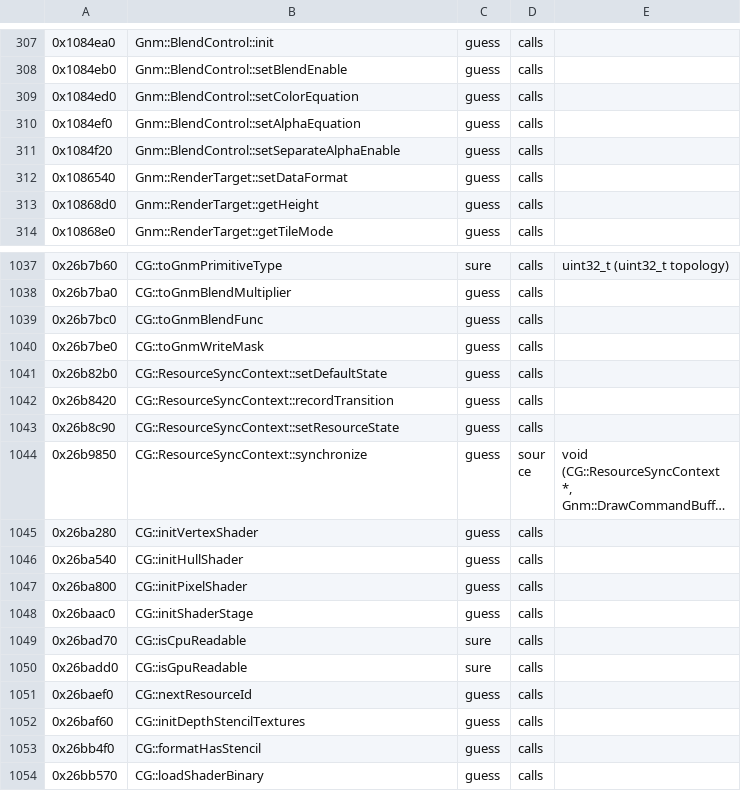
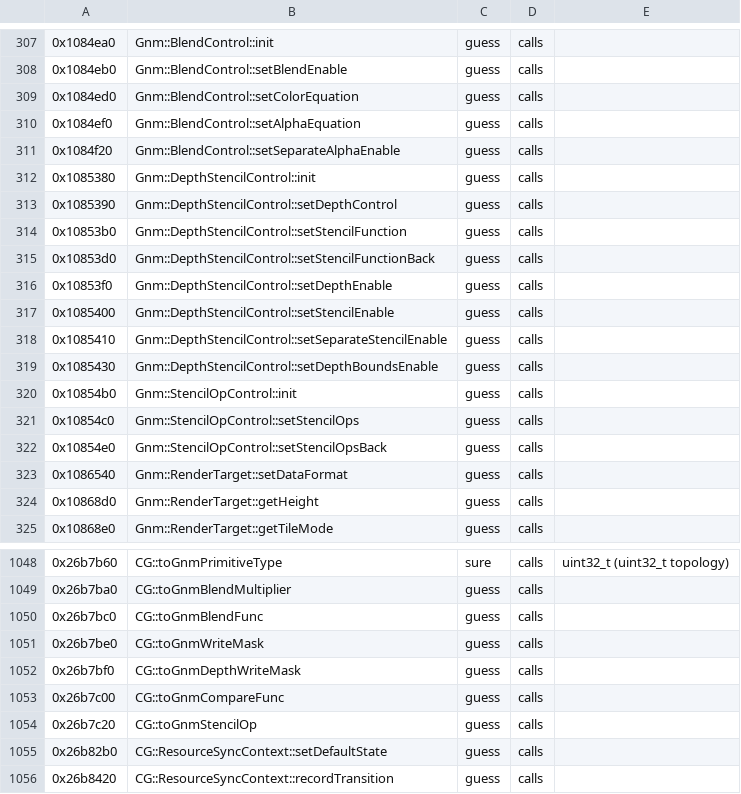
Before and after one commit to bloodborne-native/bloodborne-recomp, a TSV file: annotations/functions.tsv, drawn as a sheet; only a part is shown, gaps mark what is left out; the shorter side is filled out with more unchanged rows; long unchanged cells end in …; the diff names each change by its address in the sheet, - before the commit and + after, or states it on an @@ line.

```diff
--- a/annotations/functions.tsv
+++ b/annotations/functions.tsv
+row 312: 0x1085380 | Gnm::DepthStencilControl::init | guess | calls
+row 313: 0x1085390 | Gnm::DepthStencilControl::setDepthControl | guess | calls
+row 314: 0x10853b0 | Gnm::DepthStencilControl::setStencilFunction | guess | calls
+row 315: 0x10853d0 | Gnm::DepthStencilControl::setStencilFunctionBack | guess | calls
+row 316: 0x10853f0 | Gnm::DepthStencilControl::setDepthEnable | guess | calls
+row 317: 0x1085400 | Gnm::DepthStencilControl::setStencilEnable | guess | calls
+row 318: 0x1085410 | Gnm::DepthStencilControl::setSeparateStencilEnable | guess | calls
+row 319: 0x1085430 | Gnm::DepthStencilControl::setDepthBoundsEnable | guess | calls
+row 320: 0x10854b0 | Gnm::StencilOpControl::init | guess | calls
+row 321: 0x10854c0 | Gnm::StencilOpControl::setStencilOps | guess | calls
+row 322: 0x10854e0 | Gnm::StencilOpControl::setStencilOpsBack | guess | calls
+row 1052: 0x26b7bf0 | CG::toGnmDepthWriteMask | guess | calls
+row 1053: 0x26b7c00 | CG::toGnmCompareFunc | guess | calls
+row 1054: 0x26b7c20 | CG::toGnmStencilOp | guess | calls
```
Also changed, not shown: 3 other files.
